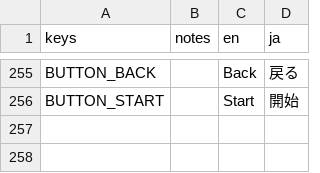
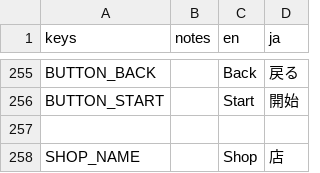
Before and after one commit to nanahyakuman/ultimahjong, a CSV file: text/MAHJONG_TRANSLATIONS.csv, drawn as a sheet; only a part is shown, gaps mark what is left out; the diff covers the shown part only; the diff names each change by its address in the sheet, - before the commit and + after, or states it on an @@ line.

```diff
--- a/text/MAHJONG_TRANSLATIONS.csv
+++ b/text/MAHJONG_TRANSLATIONS.csv
+row 257: (empty)
+row 258: SHOP_NAME |  | Shop | 店
```
Also changed, not shown: 2 added rows and 1 edited cell elsewhere in this file, 12 other files.
